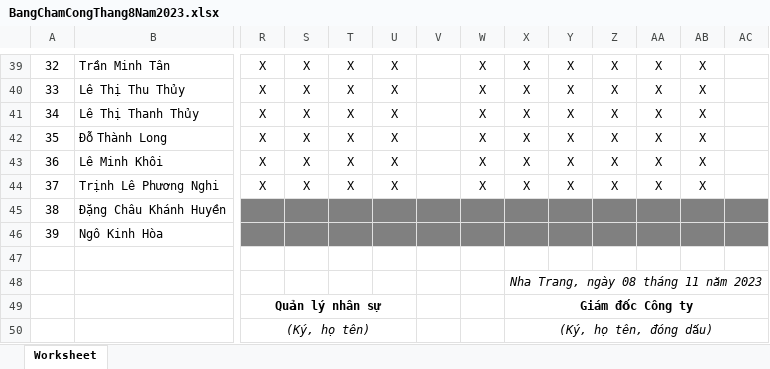
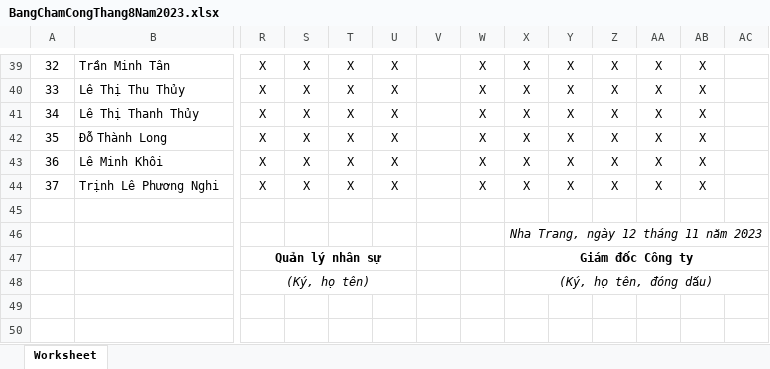
Before and after one commit to 79-Z1/QuanLyTienLuong_PHP, an Excel workbook: assets/ExcelResults/BangChamCongThang8Nam2023.xlsx, sheet Worksheet, drawn as a sheet; only a part is shown, gaps mark what is left out; values as stored, in another font and other column widths than the file's, no borders; removed rows and columns are numbered as before the commit, all else as after; rows hold the shown columns only; the diff names each change by its address in the sheet, - before the commit and + after, or states it on an @@ line.

```diff
--- a/assets/ExcelResults/BangChamCongThang8Nam2023.xlsx (sheet Worksheet)
+++ b/assets/ExcelResults/BangChamCongThang8Nam2023.xlsx (sheet Worksheet)
-row 45: 38 | Đặng Châu Khánh Huyền
-row 46: 39 | Ngô Kinh Hòa
-X46: Nha Trang, ngày 08 tháng 11 năm 2023
+X46: Nha Trang, ngày 12 tháng 11 năm 2023
```
Also changed, not shown: assets/ExcelResults/BangChamCongThang10Nam2023.xlsx, assets/ExcelResults/BangChamCongThang11Nam2023.xlsx, 4 other files.
